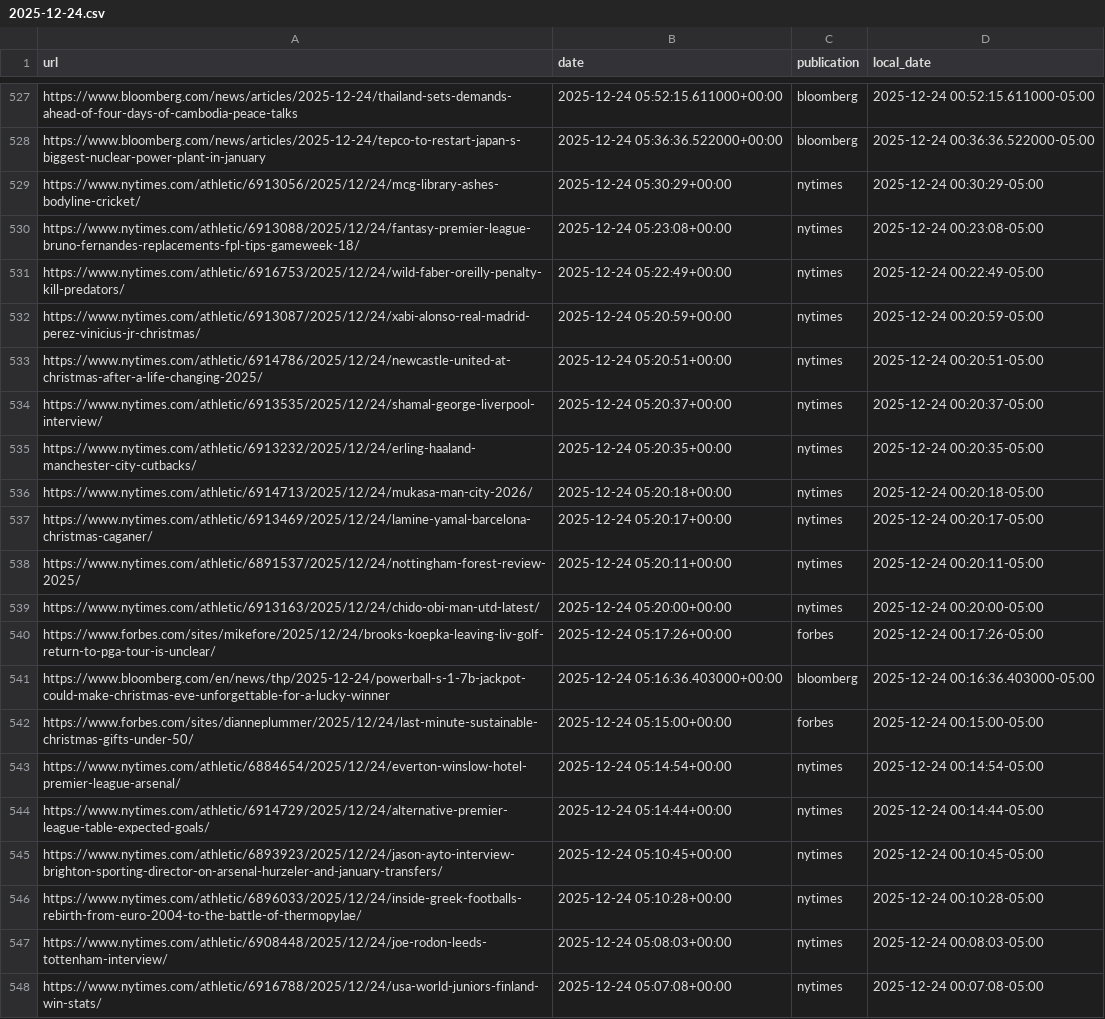
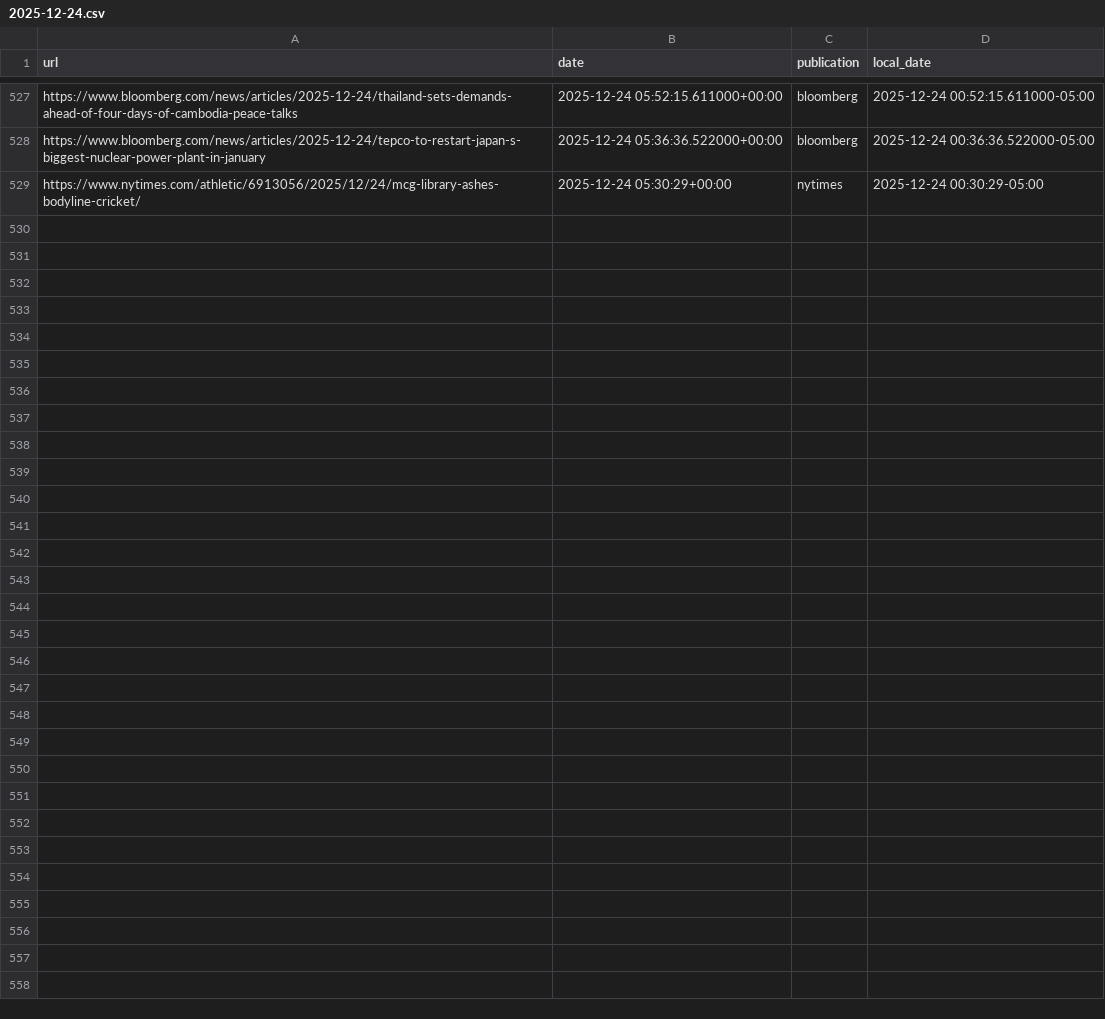
Before and after one commit to seo-detective/sitemap-tracker, a CSV file: data/daily/2025-12-24.csv, drawn as a sheet; only a part is shown, gaps mark what is left out; the diff covers the shown part only.

```diff
--- a/data/daily/2025-12-24.csv
+++ b/data/daily/2025-12-24.csv
@@ -529,20 +529 @@ https://www.bloomberg.com/news/articles/2025-12-24/tepco-to-restart-japan-s-bigg
 https://www.nytimes.com/athletic/6913056/2025/12/24/mcg-library-ashes-bodyline-cricket/,2025-12-24 05:30:29+00:00,nytimes,2025-12-24 00:30:29-05:00
-https://www.nytimes.com/athletic/6913088/2025/12/24/fantasy-premier-league-bruno-fernandes-replacements-fpl-tips-gameweek-18/,2025-12-24 05:23:08+00:00,nytimes,2025-12-24 00:23:08-05:00
-https://www.nytimes.com/athletic/6916753/2025/12/24/wild-faber-oreilly-penalty-kill-predators/,2025-12-24 05:22:49+00:00,nytimes,2025-12-24 00:22:49-05:00
-https://www.nytimes.com/athletic/6913087/2025/12/24/xabi-alonso-real-madrid-perez-vinicius-jr-christmas/,2025-12-24 05:20:59+00:00,nytimes,2025-12-24 00:20:59-05:00
-https://www.nytimes.com/athletic/6914786/2025/12/24/newcastle-united-at-christmas-after-a-life-changing-2025/,2025-12-24 05:20:51+00:00,nytimes,2025-12-24 00:20:51-05:00
-https://www.nytimes.com/athletic/6913535/2025/12/24/shamal-george-liverpool-interview/,2025-12-24 05:20:37+00:00,nytimes,2025-12-24 00:20:37-05:00
-https://www.nytimes.com/athletic/6913232/2025/12/24/erling-haaland-manchester-city-cutbacks/,2025-12-24 05:20:35+00:00,nytimes,2025-12-24 00:20:35-05:00
-https://www.nytimes.com/athletic/6914713/2025/12/24/mukasa-man-city-2026/,2025-12-24 05:20:18+00:00,nytimes,2025-12-24 00:20:18-05:00
-https://www.nytimes.com/athletic/6913469/2025/12/24/lamine-yamal-barcelona-christmas-caganer/,2025-12-24 05:20:17+00:00,nytimes,2025-12-24 00:20:17-05:00
-https://www.nytimes.com/athletic/6891537/2025/12/24/nottingham-forest-review-2025/,2025-12-24 05:20:11+00:00,nytimes,2025-12-24 00:20:11-05:00
-https://www.nytimes.com/athletic/6913163/2025/12/24/chido-obi-man-utd-latest/,2025-12-24 05:20:00+00:00,nytimes,2025-12-24 00:20:00-05:00
-https://www.forbes.com/sites/mikefore/2025/12/24/brooks-koepka-leaving-liv-golf-return-to-pga-tour-is-unclear/,2025-12-24 05:17:26+00:00,forbes,2025-12-24 00:17:26-05:00
-https://www.bloomberg.com/en/news/thp/2025-12-24/powerball-s-1-7b-jackpot-could-make-christmas-eve-unforgettable-for-a-lucky-winner,2025-12-24 05:16:36.403000+00:00,bloomberg,2025-12-24 00:16:36.403000-05:00
-https://www.forbes.com/sites/dianneplummer/2025/12/24/last-minute-sustainable-christmas-gifts-under-50/,2025-12-24 05:15:00+00:00,forbes,2025-12-24 00:15:00-05:00
-https://www.nytimes.com/athletic/6884654/2025/12/24/everton-winslow-hotel-premier-league-arsenal/,2025-12-24 05:14:54+00:00,nytimes,2025-12-24 00:14:54-05:00
-https://www.nytimes.com/athletic/6914729/2025/12/24/alternative-premier-league-table-expected-goals/,2025-12-24 05:14:44+00:00,nytimes,2025-12-24 00:14:44-05:00
-https://www.nytimes.com/athletic/6893923/2025/12/24/jason-ayto-interview-brighton-sporting-director-on-arsenal-hurzeler-and-january-transfers/,2025-12-24 05:10:45+00:00,nytimes,2025-12-24 00:10:45-05:00
-https://www.nytimes.com/athletic/6896033/2025/12/24/inside-greek-footballs-rebirth-from-euro-2004-to-the-battle-of-thermopylae/,2025-12-24 05:10:28+00:00,nytimes,2025-12-24 00:10:28-05:00
-https://www.nytimes.com/athletic/6908448/2025/12/24/joe-rodon-leeds-tottenham-interview/,2025-12-24 05:08:03+00:00,nytimes,2025-12-24 00:08:03-05:00
-https://www.nytimes.com/athletic/6916788/2025/12/24/usa-world-juniors-finland-win-stats/,2025-12-24 05:07:08+00:00,nytimes,2025-12-24 00:07:08-05:00
```
Also changed, not shown: 14 removed rows elsewhere in this file, data/daily/2026-01-07.csv, data/daily/2026-01-08.csv, 9 other files.
